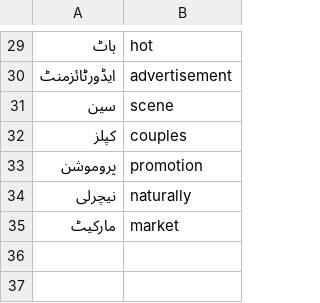
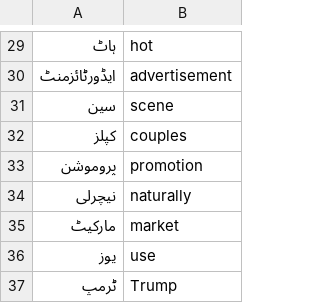
Before and after one commit to nabeeltahirdeveloper/STT-Model, a TSV file: data/lexicon/loanwords.tsv, drawn as a sheet; only a part is shown, gaps mark what is left out.

```diff
--- a/data/lexicon/loanwords.tsv
+++ b/data/lexicon/loanwords.tsv
@@ -35 +35,3 @@
 مارکیٹ	market
+یوز	use
+ٹرمپ	Trump
```
Also changed, not shown: data/lexicon/transliteration.tsv, 9 other files.
